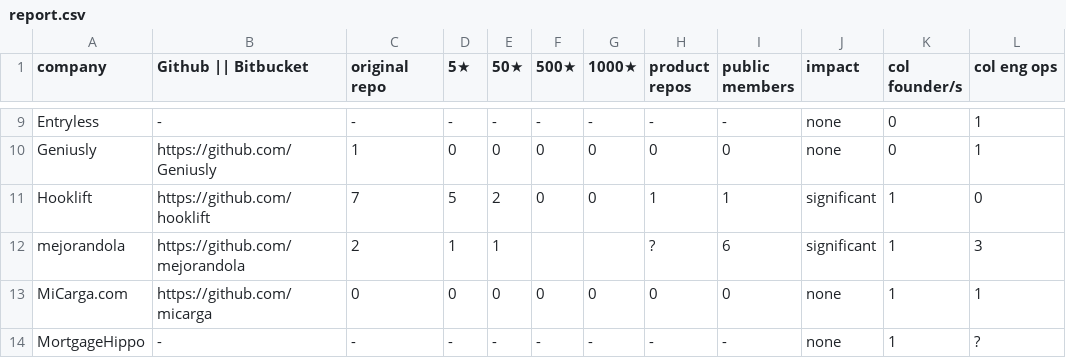
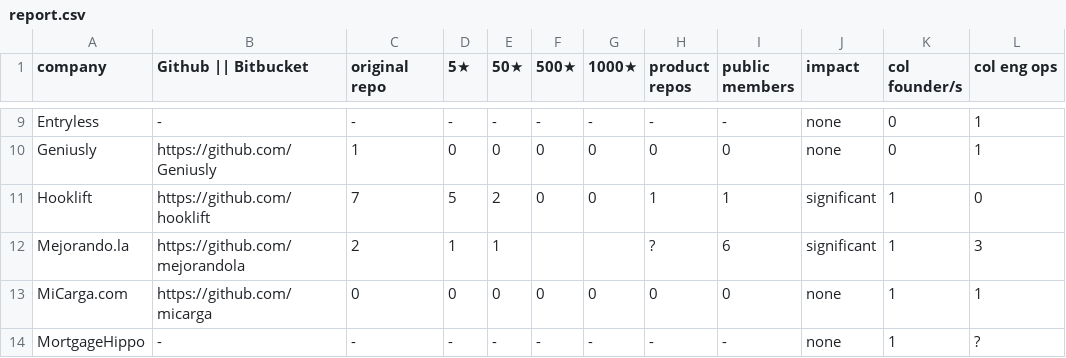
Before and after one commit to colombia-dev/state-of-the-union, a CSV file: report.csv, drawn as a sheet; only a part is shown, gaps mark what is left out; the diff names each change by its address in the sheet, - before the commit and + after, or states it on an @@ line.

Commit message:
Corrected the spelling of mejorandola to Mejorando.la

```diff
--- a/report.csv
+++ b/report.csv
-A12 (company): mejorandola
+A12 (company): Mejorando.la
```
